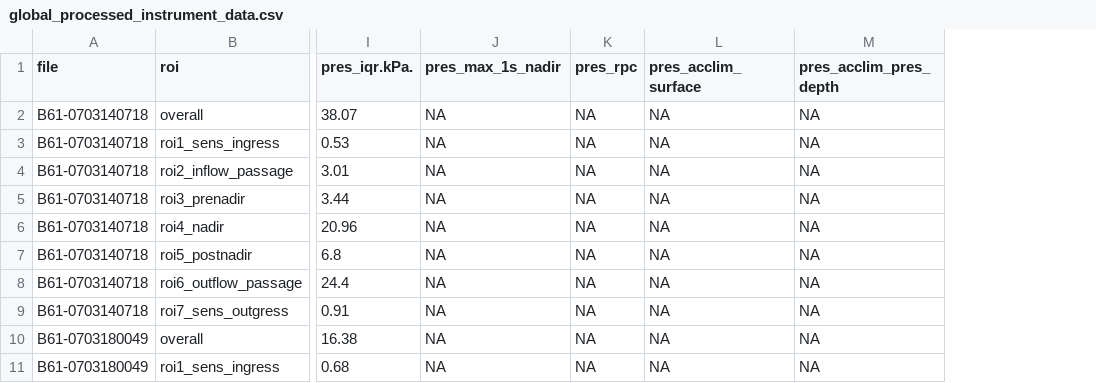
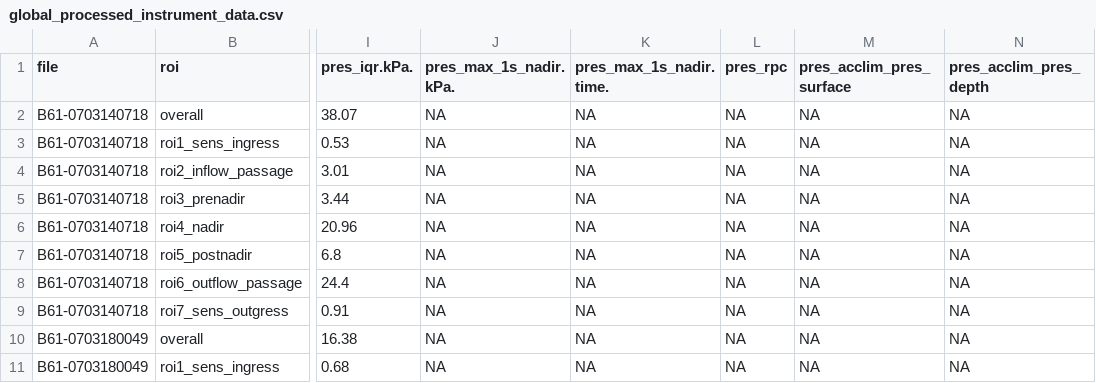
Before and after one commit to JNorman-hull/uoh-hifi-sensor, a CSV file: shiny/processed_sens_data/instrument_data/global_processed_instrument_data.csv, drawn as a sheet; only a part is shown, gaps mark what is left out; addresses are those after the commit; the diff names each change by its address in the sheet, - before the commit and + after, or states it on an @@ line.

```diff
--- a/shiny/processed_sens_data/instrument_data/global_processed_instrument_data.csv
+++ b/shiny/processed_sens_data/instrument_data/global_processed_instrument_data.csv
+column K (pres_max_1s_nadir.time.), rows 2-11: all NA
-J1: pres_max_1s_nadir
+J1: pres_max_1s_nadir.kPa.
-M1: pres_acclim_surface
+M1: pres_acclim_pres_surface
```
Also changed, not shown: 1 other file.
